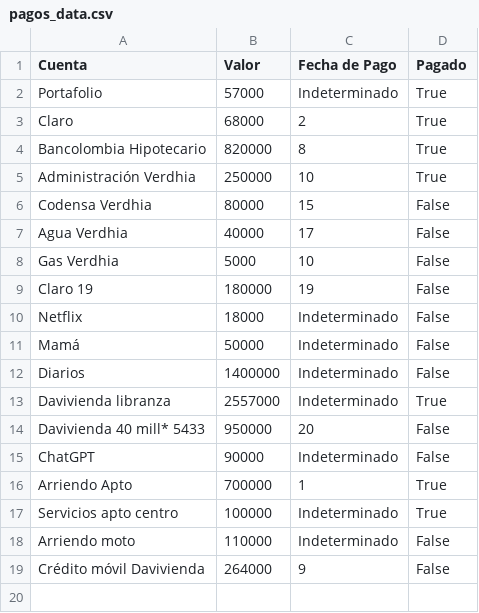
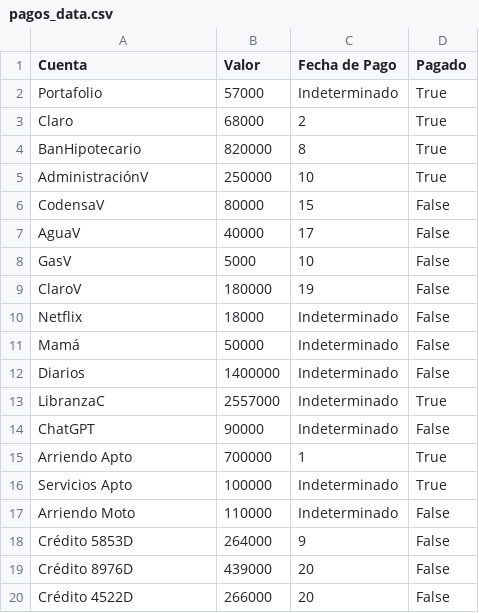
Before and after one commit to MichiVirtual/App_pagos, a CSV file: pagos_data.csv, drawn as a sheet.

Commit message:
Update pagos_data.csv

```diff
--- a/pagos_data.csv
+++ b/pagos_data.csv
@@ -3,8 +3,8 @@ Portafolio,57000,Indeterminado,True
 Claro,68000,2,True
-Bancolombia Hipotecario,820000,8,True
-Administración Verdhia,250000,10,True
-Codensa Verdhia,80000,15,False
-Agua Verdhia,40000,17,False
-Gas Verdhia,5000,10,False
-Claro 19,180000,19,False
+BanHipotecario,820000,8,True
+AdministraciónV,250000,10,True
+CodensaV,80000,15,False
+AguaV,40000,17,False
+GasV,5000,10,False
+ClaroV,180000,19,False
 Netflix,18000,Indeterminado,False
@@ -12,8 +12,9 @@ Mamá,50000,Indeterminado,False
 Diarios,1400000,Indeterminado,False
-Davivienda libranza,2557000,Indeterminado,True
-Davivienda 40 mill* 5433,950000,20,False
+LibranzaC,2557000,Indeterminado,True
 ChatGPT,90000,Indeterminado,False
 Arriendo Apto,700000,1,True
-Servicios apto centro,100000,Indeterminado,True
-Arriendo moto,110000,Indeterminado,False
-Crédito móvil Davivienda,264000,9,False
+Servicios Apto,100000,Indeterminado,True
+Arriendo Moto,110000,Indeterminado,False
+Crédito 5853D,264000,9,False
+Crédito 8976D,439000,20,False
+Crédito 4522D,266000,20,False
```
